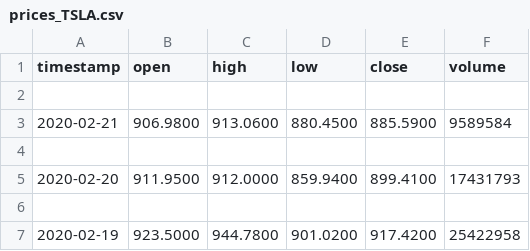
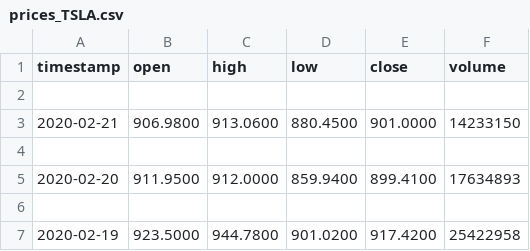
Before and after one commit to jenniferlu123/robo-advisor, a CSV file: data/prices_TSLA.csv, drawn as a sheet; only a part is shown.

```diff
--- a/data/prices_TSLA.csv
+++ b/data/prices_TSLA.csv
@@ -2,5 +2,5 @@ timestamp,open,high,low,close,volume
 
-2020-02-21,906.9800,913.0600,880.4500,885.5900,9589584
+2020-02-21,906.9800,913.0600,880.4500,901.0000,14233150
 
-2020-02-20,911.9500,912.0000,859.9400,899.4100,17431793
+2020-02-20,911.9500,912.0000,859.9400,899.4100,17634893
 
```
Also changed, not shown: data/prices_AAPL.csv, 8 other files.
